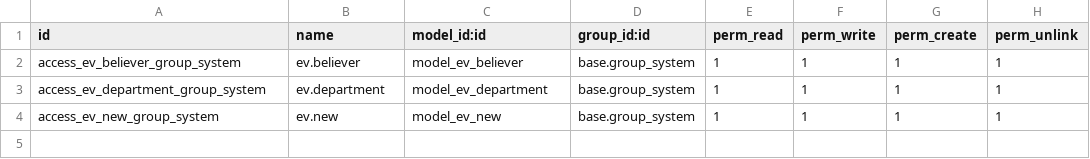
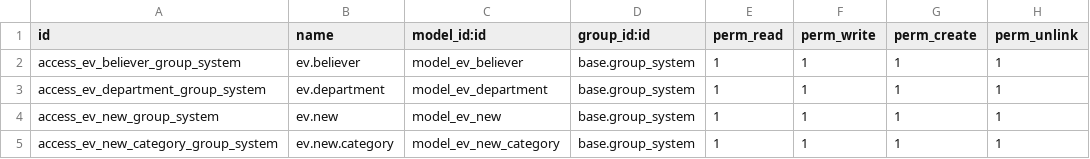
Before and after one commit to Yusuke1998/ev_admin, a CSV file: security/admin/ir.model.access.csv, drawn as a sheet; the diff names each change by its address in the sheet, - before the commit and + after, or states it on an @@ line.

```diff
--- a/security/admin/ir.model.access.csv
+++ b/security/admin/ir.model.access.csv
+row 5: access_ev_new_category_group_system | ev.new.category | model_ev_new_category | base.group_system | 1 | 1 | 1 | 1
```
Also changed, not shown: security/believer/ir.model.access.csv, 9 other files.
